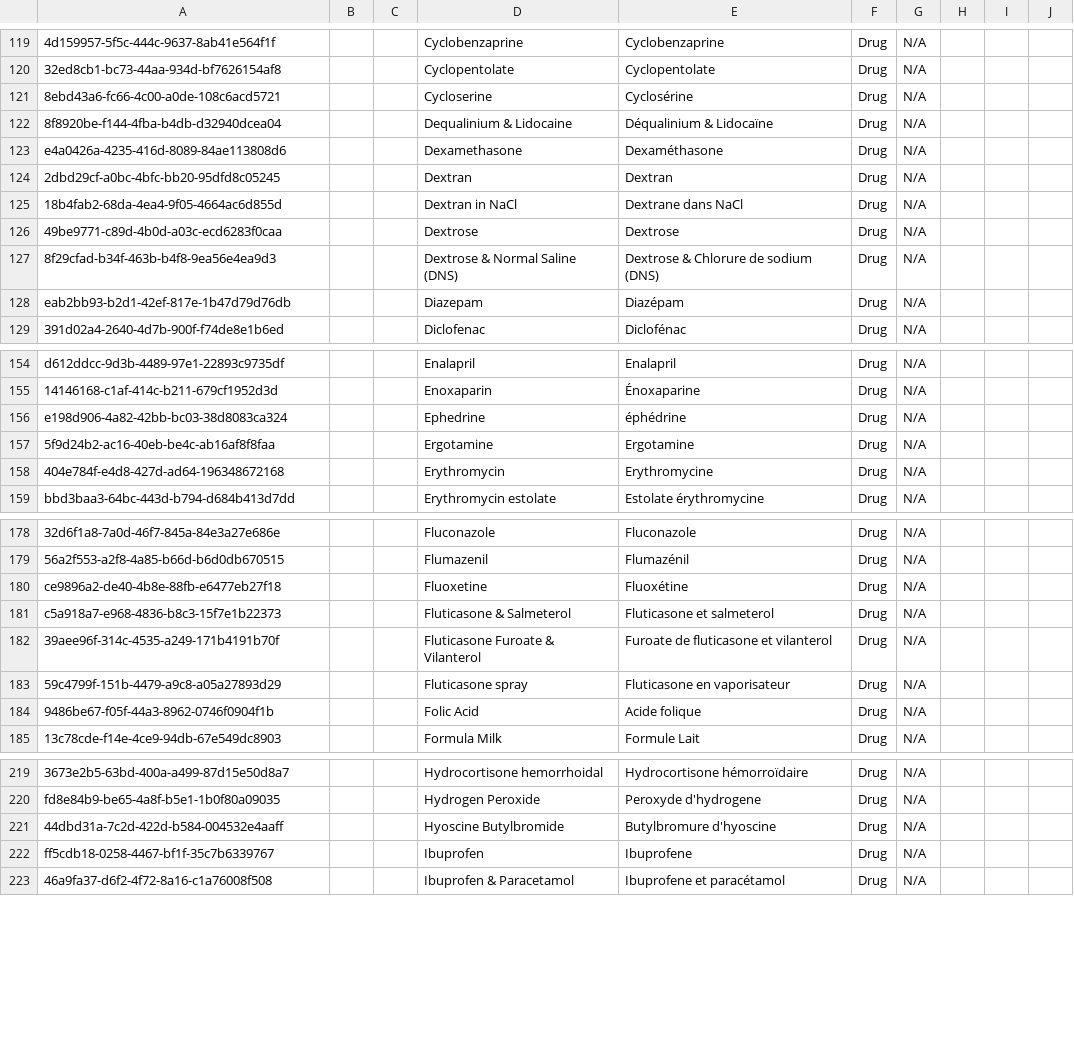
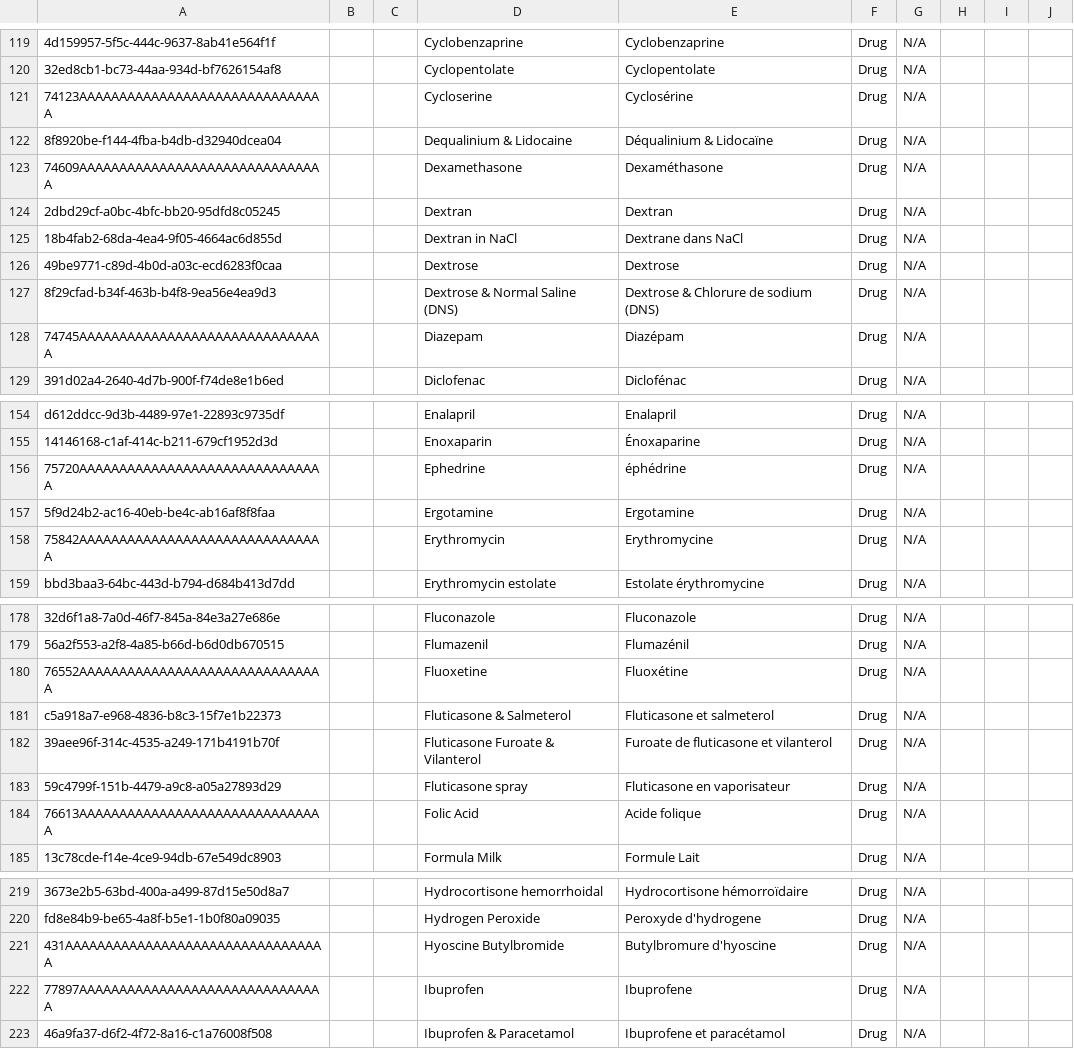
Before and after one commit to openmrs/openmrs-content-referenceapplication-demo, a CSV file: configuration/backend_configuration/concepts/drugs_concepts-core_demo.csv, drawn as a sheet; only a part is shown, gaps mark what is left out; the diff covers the shown part only; the diff names each change by its address in the sheet, - before the commit and + after, or states it on an @@ line.

```diff
--- a/configuration/backend_configuration/concepts/drugs_concepts-core_demo.csv
+++ b/configuration/backend_configuration/concepts/drugs_concepts-core_demo.csv
-A121: 8ebd43a6-fc66-4c00-a0de-108c6acd5721
+A121: 74123AAAAAAAAAAAAAAAAAAAAAAAAAAAAAAA
-A123: e4a0426a-4235-416d-8089-84ae113808d6
+A123: 74609AAAAAAAAAAAAAAAAAAAAAAAAAAAAAAA
-A128: eab2bb93-b2d1-42ef-817e-1b47d79d76db
+A128: 74745AAAAAAAAAAAAAAAAAAAAAAAAAAAAAAA
-A156: e198d906-4a82-42bb-bc03-38d8083ca324
+A156: 75720AAAAAAAAAAAAAAAAAAAAAAAAAAAAAAA
-A158: 404e784f-e4d8-427d-ad64-196348672168
+A158: 75842AAAAAAAAAAAAAAAAAAAAAAAAAAAAAAA
-A180: ce9896a2-de40-4b8e-88fb-e6477eb27f18
+A180: 76552AAAAAAAAAAAAAAAAAAAAAAAAAAAAAAA
-A184: 9486be67-f05f-44a3-8962-0746f0904f1b
+A184: 76613AAAAAAAAAAAAAAAAAAAAAAAAAAAAAAA
-A221: 44dbd31a-7c2d-422d-b584-004532e4aaff
+A221: 431AAAAAAAAAAAAAAAAAAAAAAAAAAAAAAAAA
-A222: ff5cdb18-0258-4467-bf1f-35c7b6339767
+A222: 77897AAAAAAAAAAAAAAAAAAAAAAAAAAAAAAA
```
Also changed, not shown: 27 edited cells elsewhere in this file.
